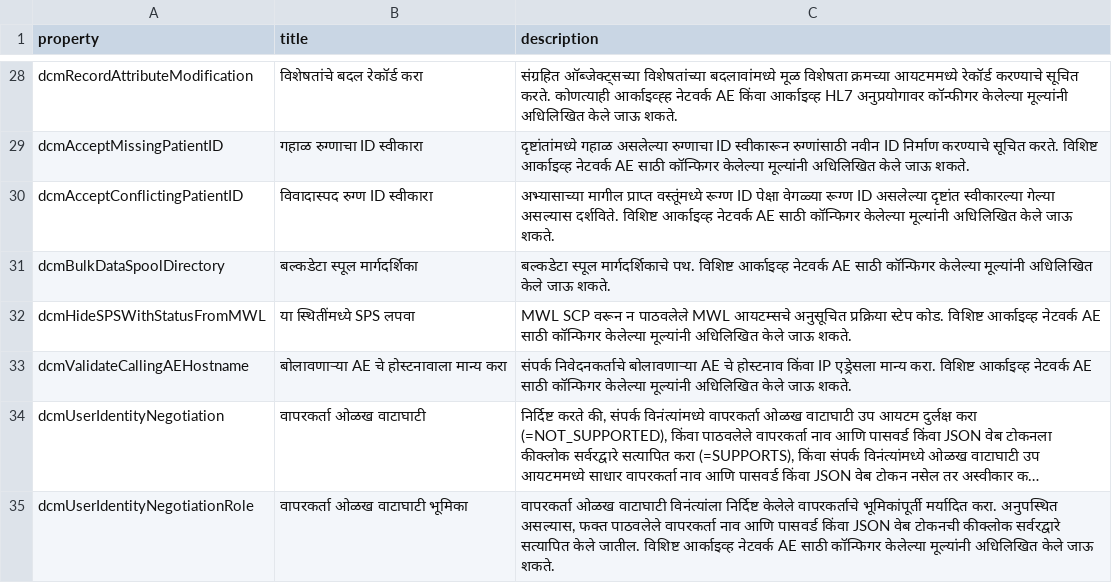
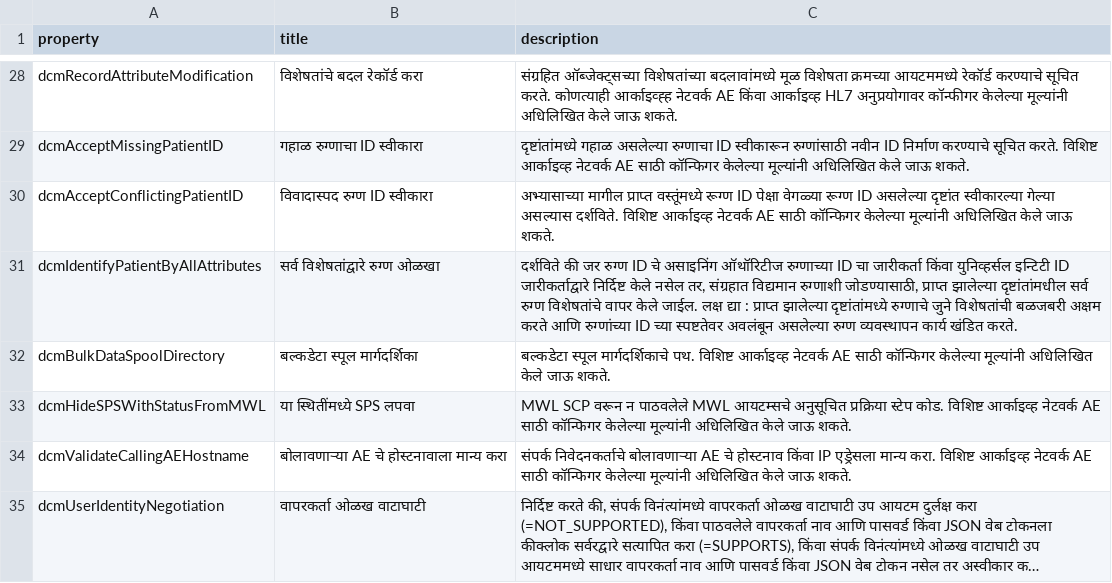
Before and after one commit to dcm4che/dcm4chee-arc-lang, a CSV file: src/csv/mr/archiveDevice.schema.csv, drawn as a sheet; only a part is shown, gaps mark what is left out; the shorter side is filled out with more unchanged rows; long unchanged cells end in ….

Commit message:
Add dcmIdentifyPatientByAllAttributes to archiveDevice.schema #35

```diff
--- a/src/csv/mr/archiveDevice.schema.csv
+++ b/src/csv/mr/archiveDevice.schema.csv
@@ -30,2 +30,3 @@
 "dcmAcceptConflictingPatientID","विवादास्पद रुग्ण ID स्वीकारा","अभ्यासाच्या मागील प्राप्त वस्तूंमध्ये रूग्ण ID पेक्षा वेगळ्या रूग्ण ID असलेल्या दृष्टांत स्वीकारल्या गेल्या असल्यास दर्शविते. विशिष्ट आर्काइव्ह नेटवर्क AE साठी कॉन्फिगर केलेल्या मूल्यांनी अधिलिखित केले जाऊ शकते."
+"dcmIdentifyPatientByAllAttributes","सर्व विशेषतांद्वारे रुग्ण ओळखा","दर्शविते की जर रुग्ण ID चे असाइनिंग ऑथॉरिटीज रुग्णाच्या ID चा जारीकर्ता किंवा युनिव्हर्सल इन्टिटी ID जारीकर्ताद्वारे निर्दिष्ट केले नसेल तर, संग्रहात विद्यमान रुग्णाशी जोडण्यासाठी, प्राप्त झालेल्या दृष्टांतांमधील सर्व रुग्ण विशेषतांचे वापर केले जाईल. लक्ष द्या : प्राप्त झालेल्या दृष्टांतांमध्ये रुग्णाचे जुने विशेषतांची बळजबरी अक्षम करते आणि रुग्णांच्या ID च्या स्पष्टतेवर अवलंबून असलेल्या रुग्ण व्यवस्थापन कार्य खंडित करते."
 "dcmBulkDataSpoolDirectory","बल्कडेटा स्पूल मार्गदर्शिका","बल्कडेटा स्पूल मार्गदर्शिकाचे पथ. विशिष्ट आर्काइव्ह नेटवर्क AE साठी कॉन्फिगर केलेल्या मूल्यांनी अधिलिखित केले जाऊ शकते."
```
Also changed, not shown: src/csv/archiveDevice.schema.csv, src/csv/hi/archiveDevice.schema.csv, 5 other files.
